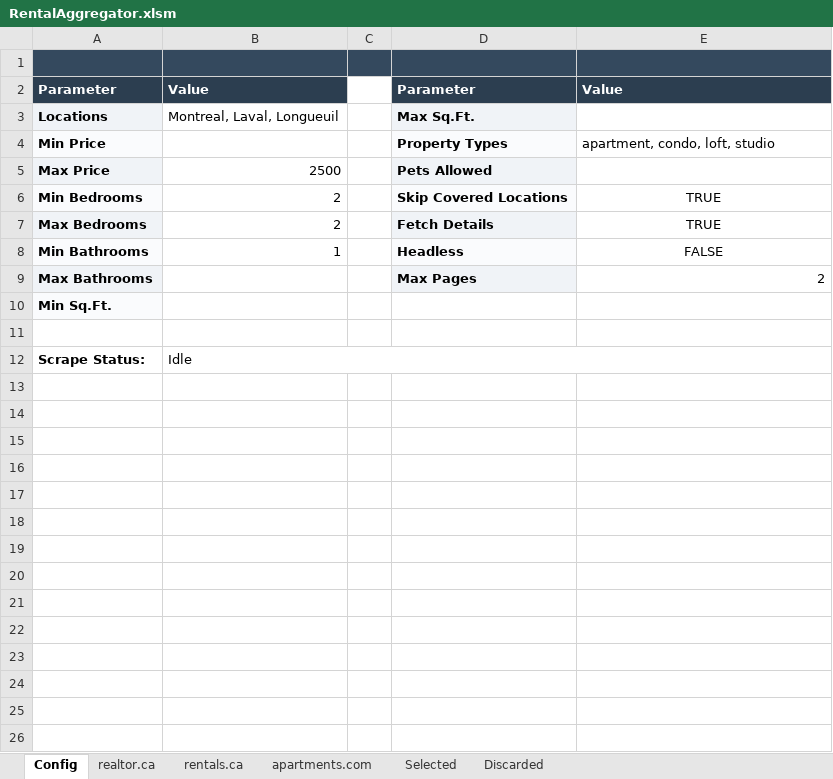
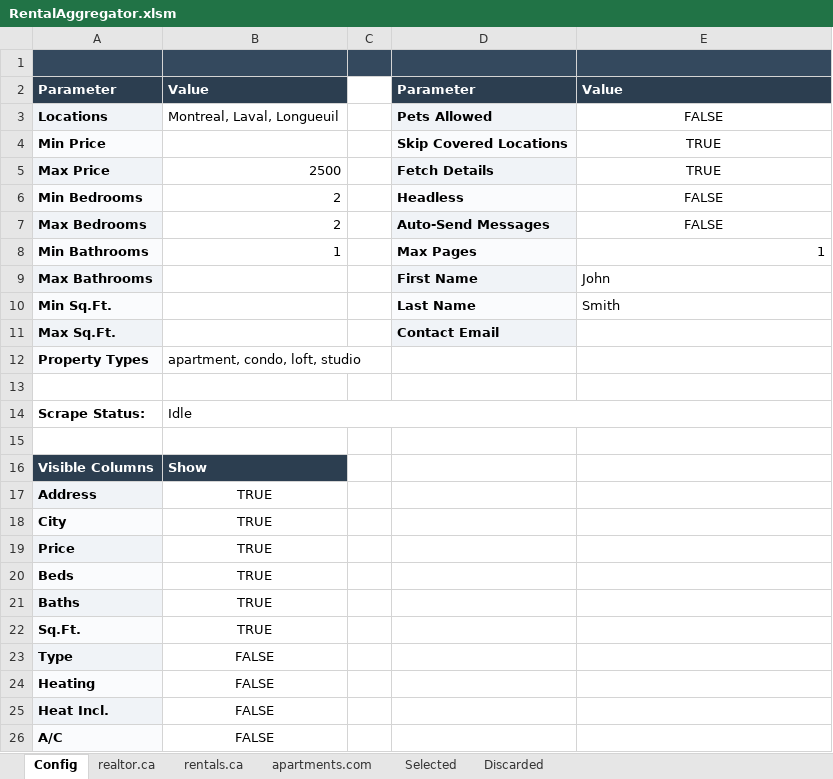
Before and after one commit to SalemAitAmi/real-estate-scraper, an Excel workbook: RentalAggregator.xlsm, sheet Config, drawn as a sheet; only a part is shown; values as stored, in another font and other column widths than the file's, no borders; charts and pictures not drawn; the diff covers the shown part only; the diff names each change by its address in the sheet, - before the commit and + after, or states it on an @@ line.

```diff
--- a/RentalAggregator.xlsm (sheet Config)
+++ b/RentalAggregator.xlsm (sheet Config)
-D3: Max Sq.Ft.
+D3: Pets Allowed
-E3: (empty)
+E3: FALSE
-D4: Property Types
+D4: Skip Covered Locations
-E4: apartment, condo, loft, studio
+E4: TRUE
-E4 alignment: left
+E4 alignment: center
-D5: Pets Allowed
+D5: Fetch Details
-E5: (empty)
+E5: TRUE
-D6: Skip Covered Locations
+D6: Headless
-E6:E7: TRUE
+E6:E7: FALSE
-D7: Fetch Details
+D7: Auto-Send Messages
-D8: Headless
+D8: Max Pages
-E8: FALSE
+E8: 1
-E8 alignment: center
+E8 alignment: right
-D9: Max Pages
+D9: First Name
-E9: 2
+E9: John
-D10: (empty)
+D10: Last Name
-D10 fill: none
+D10 fill: #FAFBFD
-E10: (empty)
+E10: Smith
+row 11: Max Sq.Ft. |  |  | Contact Email
+row 12: Property Types | apartment, condo, loft, studio
+row 15: (empty)
+row 16: Visible Columns | Show
+row 17: Address | TRUE
+row 18: City | TRUE
+row 19: Price | TRUE
+row 20: Beds | TRUE
+row 21: Baths | TRUE
+row 22: Sq.Ft. | TRUE
+row 23: Type | FALSE
+row 24: Heating | FALSE
+row 25: Heat Incl. | FALSE
+row 26: A/C | FALSE
```
Also changed, not shown: 13 added rows elsewhere in this sheet, sheet rentals.ca, sheet realtor.ca, sheet apartments.com, sheet Selected, sheet Discarded, charts or pictures, 22 other files.
